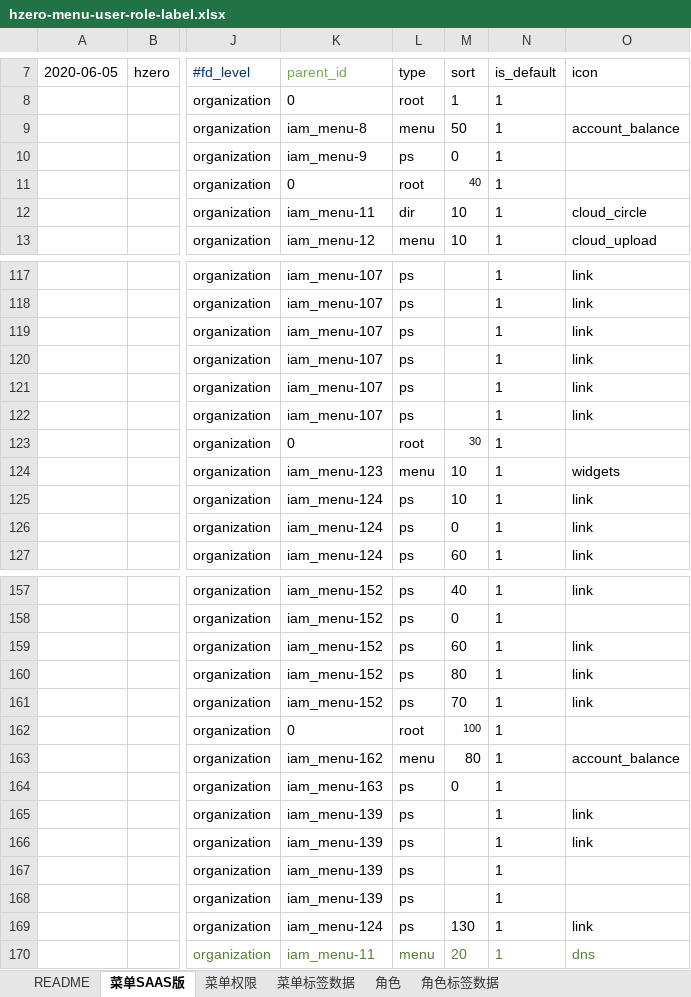
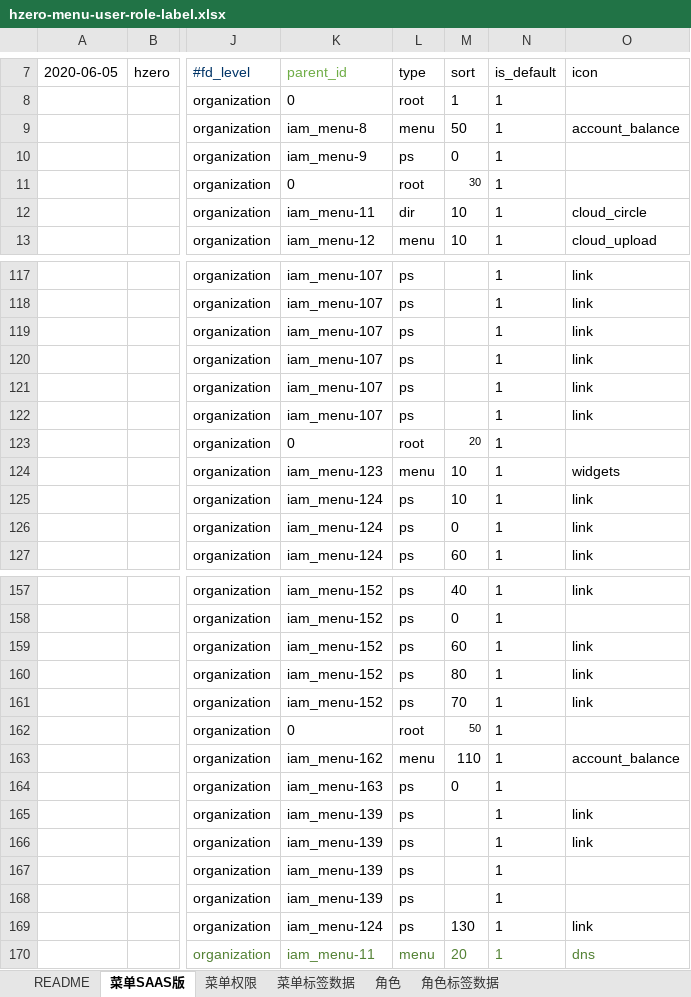
Before and after one commit to open-hand/devops-service, an Excel workbook: src/main/resources/script/db/init-data/devops_service/hzero_platform/hzero-menu-user-role-label.xlsx, sheet 菜单SAAS版, drawn as a sheet; only a part is shown, gaps mark what is left out; values as stored, in another font and other column widths than the file's, no borders; the diff names each change by its address in the sheet, - before the commit and + after, or states it on an @@ line.

```diff
--- a/src/main/resources/script/db/init-data/devops_service/hzero_platform/hzero-menu-user-role-label.xlsx (sheet 菜单SAAS版)
+++ b/src/main/resources/script/db/init-data/devops_service/hzero_platform/hzero-menu-user-role-label.xlsx (sheet 菜单SAAS版)
-M11 (sort): 40
+M11 (sort): 30
-M123 (sort): 30
+M123 (sort): 20
-M162 (sort): 100
+M162 (sort): 50
-M163 (sort): 80
+M163 (sort): 110
```
Also changed, not shown: src/main/resources/script/db/init-data/devops_service/hzero_platform/devops-menu-label.xlsx.
